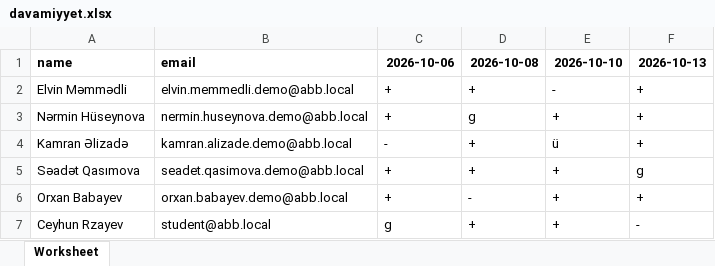
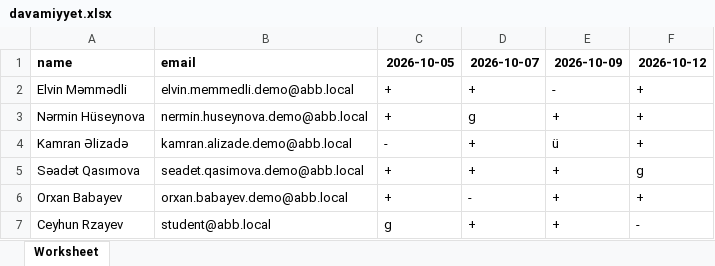
Before and after one commit to Ceyhun1999/abb_campus, an Excel workbook: docs/demo/davamiyyet.xlsx, sheet Worksheet, drawn as a sheet; values as stored, in another font and other column widths than the file's, no borders; the diff names each change by its address in the sheet, - before the commit and + after, or states it on an @@ line.

Commit message:
Align the demo schedule and attendance files and document the rules

```diff
--- a/docs/demo/davamiyyet.xlsx (sheet Worksheet)
+++ b/docs/demo/davamiyyet.xlsx (sheet Worksheet)
-C1: 2026-10-06
+C1: 2026-10-05
-D1: 2026-10-08
+D1: 2026-10-07
-E1: 2026-10-10
+E1: 2026-10-09
-F1: 2026-10-13
+F1: 2026-10-12
```
Also changed, not shown: docs/demo/cedvel.xlsx, docs/demo/cedvel_sehvli.xlsx, 1 other file.
